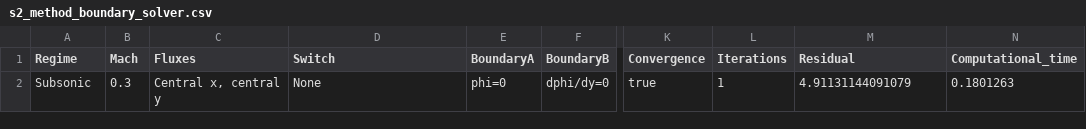
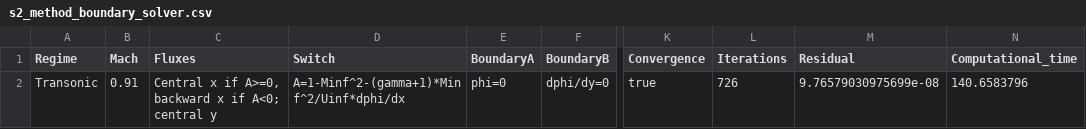
Before and after one commit to colineetienne31/MFC, a CSV file: HW1/Final_code/results/s2_method_boundary_solver.csv, drawn as a sheet; only a part is shown, gaps mark what is left out; the diff names each change by its address in the sheet, - before the commit and + after, or states it on an @@ line.

```diff
--- a/HW1/Final_code/results/s2_method_boundary_solver.csv
+++ b/HW1/Final_code/results/s2_method_boundary_solver.csv
-A2 (Regime): Subsonic
+A2 (Regime): Transonic
-B2 (Mach): 0.3
+B2 (Mach): 0.91
-C2 (Fluxes): Central x, central y
+C2 (Fluxes): Central x if A>=0, backward x if A<0; central y
-D2 (Switch): None
+D2 (Switch): A=1-Minf^2-(gamma+1)*Minf^2/Uinf*dphi/dx
-L2 (Iterations): 1
+L2 (Iterations): 726
-M2 (Residual): 4.91131144091079
+M2 (Residual): 9.76579030975699e-08
-N2 (Computational_time): 0.1801263
+N2 (Computational_time): 140.6583796
```
Also changed, not shown: 3 other files.
